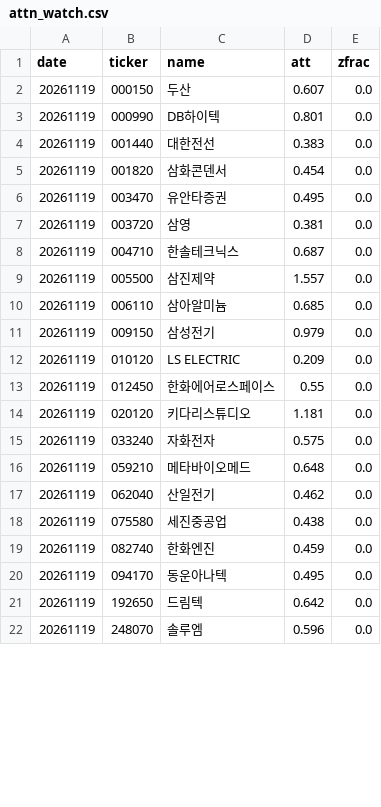
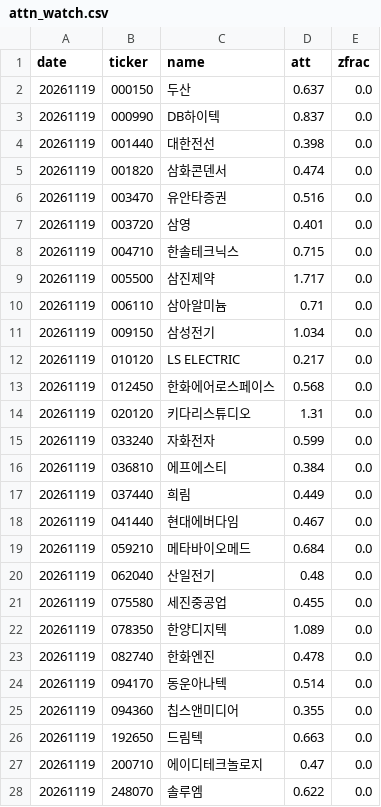
Before and after one commit to bamhobak/kospi-volume, a CSV file: data/attn_watch.csv, drawn as a sheet; only a part is shown; the diff covers the shown part only.

```diff
--- a/data/attn_watch.csv
+++ b/data/attn_watch.csv
@@ -1,22 +1,28 @@
 date,ticker,name,att,zfrac
-20261119,000150,두산,0.607,0.0
-20261119,000990,DB하이텍,0.801,0.0
-20261119,001440,대한전선,0.383,0.0
-20261119,001820,삼화콘덴서,0.454,0.0
-20261119,003470,유안타증권,0.495,0.0
-20261119,003720,삼영,0.381,0.0
-20261119,004710,한솔테크닉스,0.687,0.0
-20261119,005500,삼진제약,1.557,0.0
-20261119,006110,삼아알미늄,0.685,0.0
-20261119,009150,삼성전기,0.979,0.0
-20261119,010120,LS ELECTRIC,0.209,0.0
-20261119,012450,한화에어로스페이스,0.55,0.0
-20261119,020120,키다리스튜디오,1.181,0.0
-20261119,033240,자화전자,0.575,0.0
-20261119,059210,메타바이오메드,0.648,0.0
-20261119,062040,산일전기,0.462,0.0
-20261119,075580,세진중공업,0.438,0.0
-20261119,082740,한화엔진,0.459,0.0
-20261119,094170,동운아나텍,0.495,0.0
-20261119,192650,드림텍,0.642,0.0
-20261119,248070,솔루엠,0.596,0.0
+20261119,000150,두산,0.637,0.0
+20261119,000990,DB하이텍,0.837,0.0
+20261119,001440,대한전선,0.398,0.0
+20261119,001820,삼화콘덴서,0.474,0.0
+20261119,003470,유안타증권,0.516,0.0
+20261119,003720,삼영,0.401,0.0
+20261119,004710,한솔테크닉스,0.715,0.0
+20261119,005500,삼진제약,1.717,0.0
+20261119,006110,삼아알미늄,0.71,0.0
+20261119,009150,삼성전기,1.034,0.0
+20261119,010120,LS ELECTRIC,0.217,0.0
+20261119,012450,한화에어로스페이스,0.568,0.0
+20261119,020120,키다리스튜디오,1.31,0.0
+20261119,033240,자화전자,0.599,0.0
+20261119,036810,에프에스티,0.384,0.0
+20261119,037440,희림,0.449,0.0
+20261119,041440,현대에버다임,0.467,0.0
+20261119,059210,메타바이오메드,0.684,0.0
+20261119,062040,산일전기,0.48,0.0
+20261119,075580,세진중공업,0.455,0.0
+20261119,078350,한양디지텍,1.089,0.0
+20261119,082740,한화엔진,0.478,0.0
+20261119,094170,동운아나텍,0.514,0.0
+20261119,094360,칩스앤미디어,0.355,0.0
+20261119,192650,드림텍,0.663,0.0
+20261119,200710,에이디테크놀로지,0.47,0.0
+20261119,248070,솔루엠,0.622,0.0
```
Also changed, not shown: 2 added rows and 1 edited cell elsewhere in this file, data/disc_watch.csv, 1 other file.
